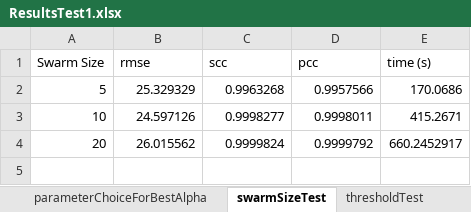
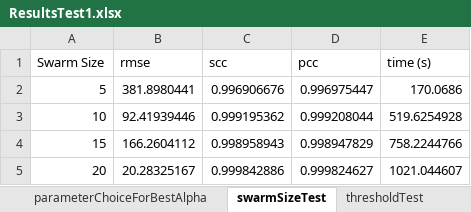
Before and after one commit to OluwadareLab/ParticleChromo3D, an Excel workbook: Results/ResultsTest1.xlsx, sheet swarmSizeTest, drawn as a sheet; values as stored, in another font and other column widths than the file's, no borders; charts and pictures not drawn; addresses are those after the commit; the diff names each change by its address in the sheet, - before the commit and + after, or states it on an @@ line.

Commit message:
remove hsa update swarmsize

```diff
--- a/Results/ResultsTest1.xlsx (sheet swarmSizeTest)
+++ b/Results/ResultsTest1.xlsx (sheet swarmSizeTest)
-B2 (rmse): 25.329329
+B2 (rmse): 381.8980441
-C2 (scc): 0.9963268
+C2 (scc): 0.996906676
-D2 (pcc): 0.9957566
+D2 (pcc): 0.996975447
-B3 (rmse): 24.597126
+B3 (rmse): 92.41939446
-C3 (scc): 0.9998277
+C3 (scc): 0.999195362
-D3 (pcc): 0.9998011
+D3 (pcc): 0.999208044
-E3 (time (s)): 415.2671
+E3 (time (s)): 519.6254928
+row 4: 15 | 166.2604112 | 0.998958943 | 0.998947829 | 758.2244766
-B5 (rmse): 26.015562
+B5 (rmse): 20.28325167
-C5 (scc): 0.9999824
+C5 (scc): 0.999842886
-D5 (pcc): 0.9999792
+D5 (pcc): 0.999824627
-E5 (time (s)): 660.2452917
+E5 (time (s)): 1021.044607
```
Also changed, not shown: charts or pictures, 29 other files.
